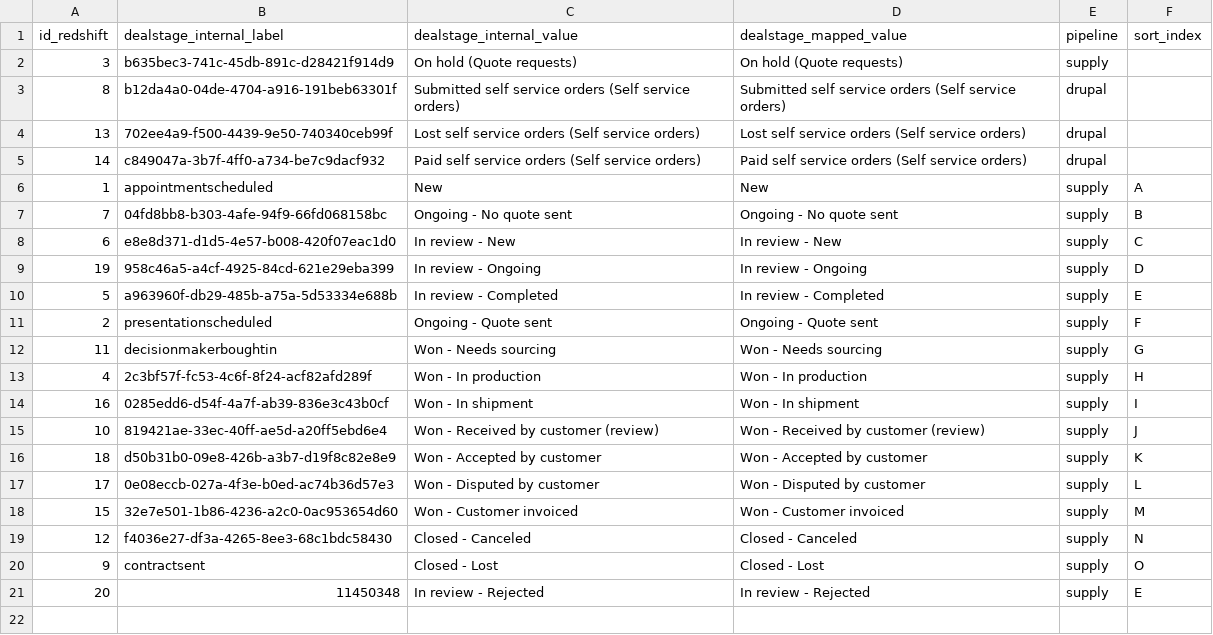
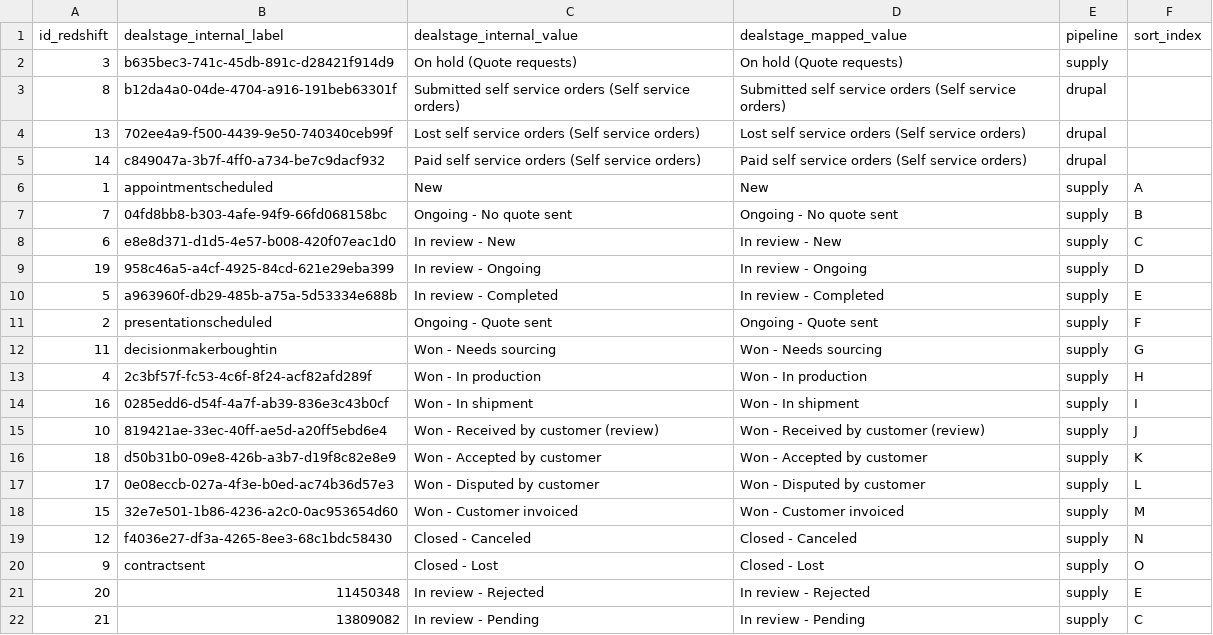
Before and after one commit to 3DHubs/dbt-core-network, a CSV file: seeds/seed_hubspot_dealstages.csv, drawn as a sheet; the diff names each change by its address in the sheet, - before the commit and + after, or states it on an @@ line.

Commit message:
PL new fields shallow quick link (#404)
* PL changes + hubspot deal reviews
Co-authored-by: jurien@hubs.com <jurien@hubs.com>

```diff
--- a/seeds/seed_hubspot_dealstages.csv
+++ b/seeds/seed_hubspot_dealstages.csv
+row 22: 21 | 13809082 | In review - Pending | In review - Pending | supply | C
```
Also changed, not shown: 8 other files.
